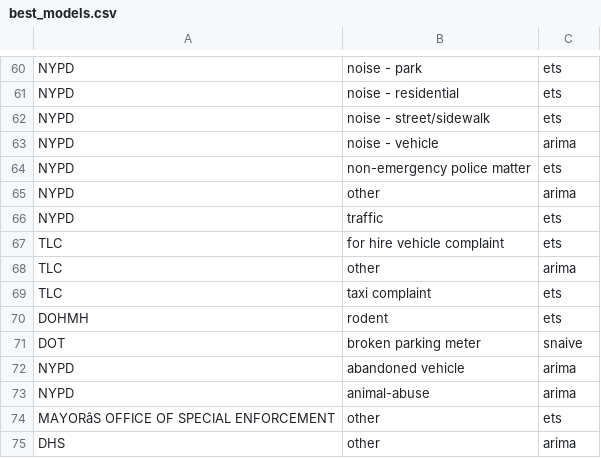
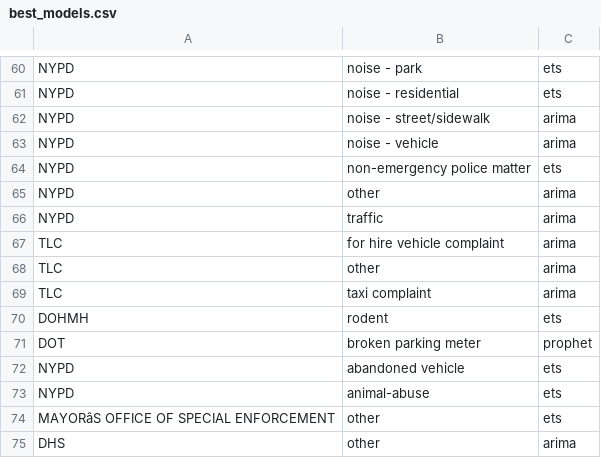
Before and after one commit to bwaheed22/311-analysis, a CSV file: 311_calls/best_models.csv, drawn as a sheet; only a part is shown, gaps mark what is left out; the diff covers the shown part only; the diff names each change by its address in the sheet, - before the commit and + after, or states it on an @@ line.

```diff
--- a/311_calls/best_models.csv
+++ b/311_calls/best_models.csv
-C62: ets
+C62: arima
-C66:C67: ets
+C66:C67: arima
-C69: ets
+C69: arima
-C71: snaive
+C71: prophet
-C72:C73: arima
+C72:C73: ets
```
Also changed, not shown: 35 edited cells elsewhere in this file, 311_calls/forecasts_daily.csv, analysis/backtest/best_models.csv, 5 other files.
